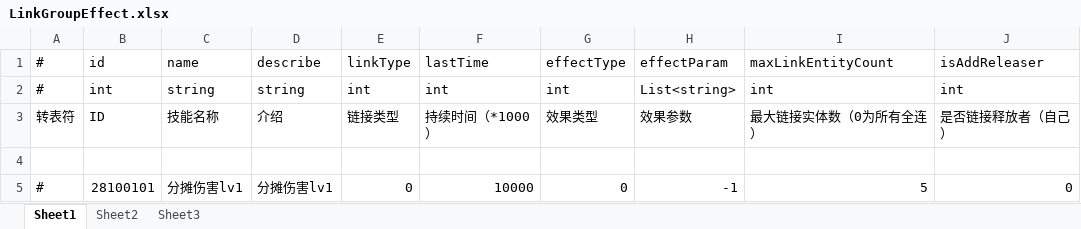
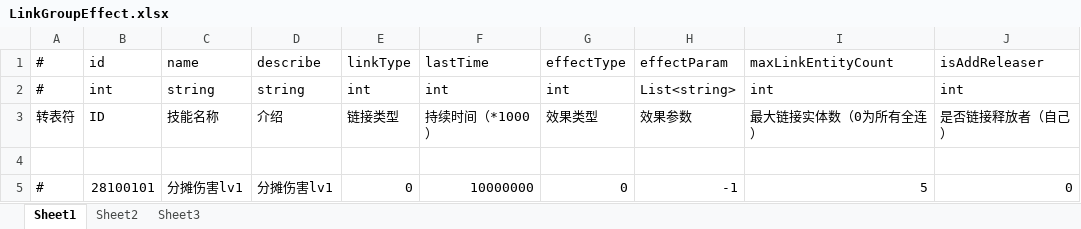
Before and after one commit to thanklzhang/001_GameFramework_Config, an Excel workbook: data_config/LinkGroupEffect.xlsx, sheet Sheet1, drawn as a sheet; only a part is shown; values as stored, in another font and other column widths than the file's, no borders; the diff names each change by its address in the sheet, - before the commit and + after, or states it on an @@ line.

```diff
--- a/data_config/LinkGroupEffect.xlsx (sheet Sheet1)
+++ b/data_config/LinkGroupEffect.xlsx (sheet Sheet1)
-F5: 10000
+F5: 10000000
```
Also changed, not shown: data_config/BattleProcessWaveNode.xlsx, data_config/BuffEffect.xlsx, 5 other files.
